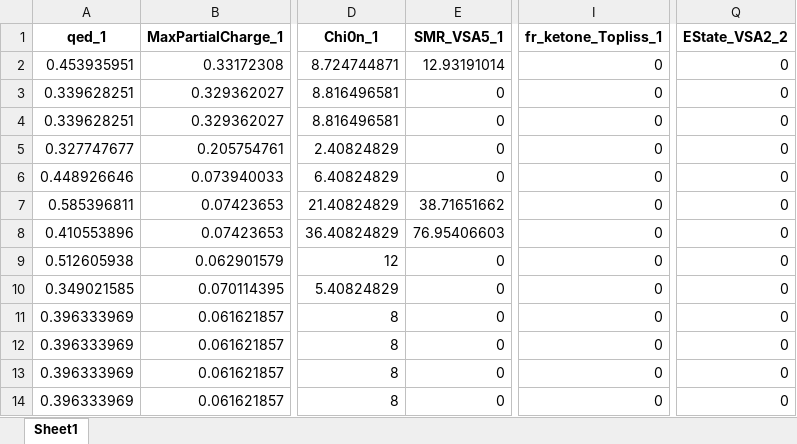
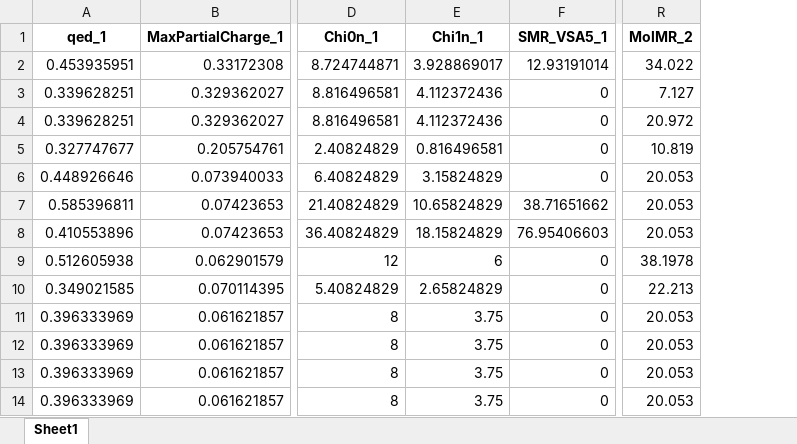
Before and after one commit to Nothingness-Void/Graduation-project, an Excel workbook: data/features_optimized.xlsx, sheet Sheet1, drawn as a sheet; only a part is shown, gaps mark what is left out; values as stored, in another font and other column widths than the file's, no borders; removed rows and columns are numbered as before the commit, all else as after; the diff names each change by its address in the sheet, - before the commit and + after, or states it on an @@ line.

Commit message:
chore: update selected features and optimized dataset

```diff
--- a/data/features_optimized.xlsx (sheet Sheet1)
+++ b/data/features_optimized.xlsx (sheet Sheet1)
+column E (Chi1n_1), rows 2-14: 3.928869017 | 4.112372436 | 4.112372436 | 0.816496581 | 3.15824829 | 10.65824829 | 18.15824829 | 6 | 2.65824829 | 3.75 | 3.75 | 3.75 | 3.75
-column I (fr_ketone_Topliss_1), rows 2-14: all 0
-column Q (EState_VSA2_2), rows 2-14: all 0
+column R (MolMR_2), rows 2-14: 34.022 | 7.127 | 20.972 | 10.819 | 20.053 | 20.053 | 20.053 | 38.1978 | 22.213 | 20.053 | 20.053 | 20.053 | 20.053
```
Also changed, not shown: 1 other file.
